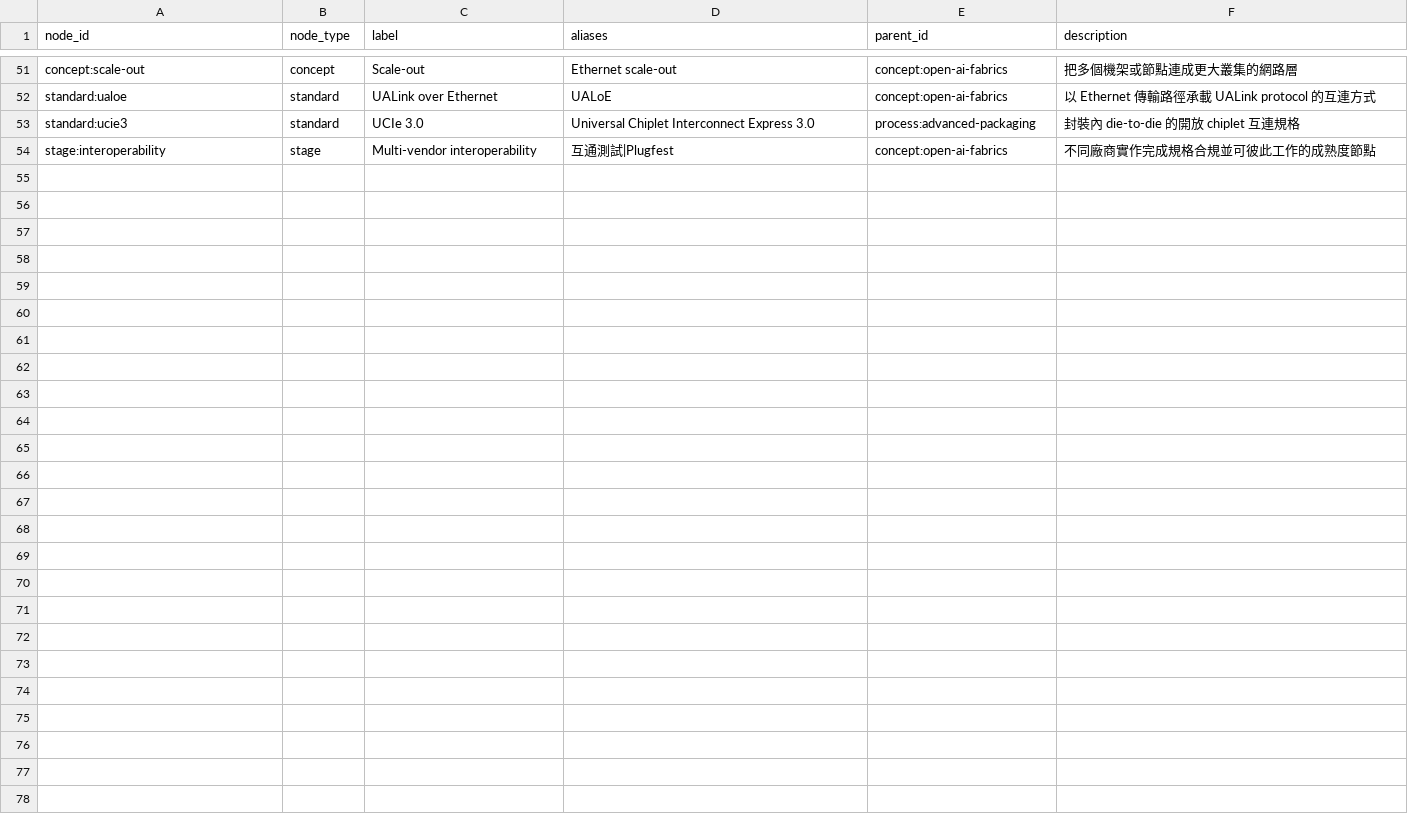
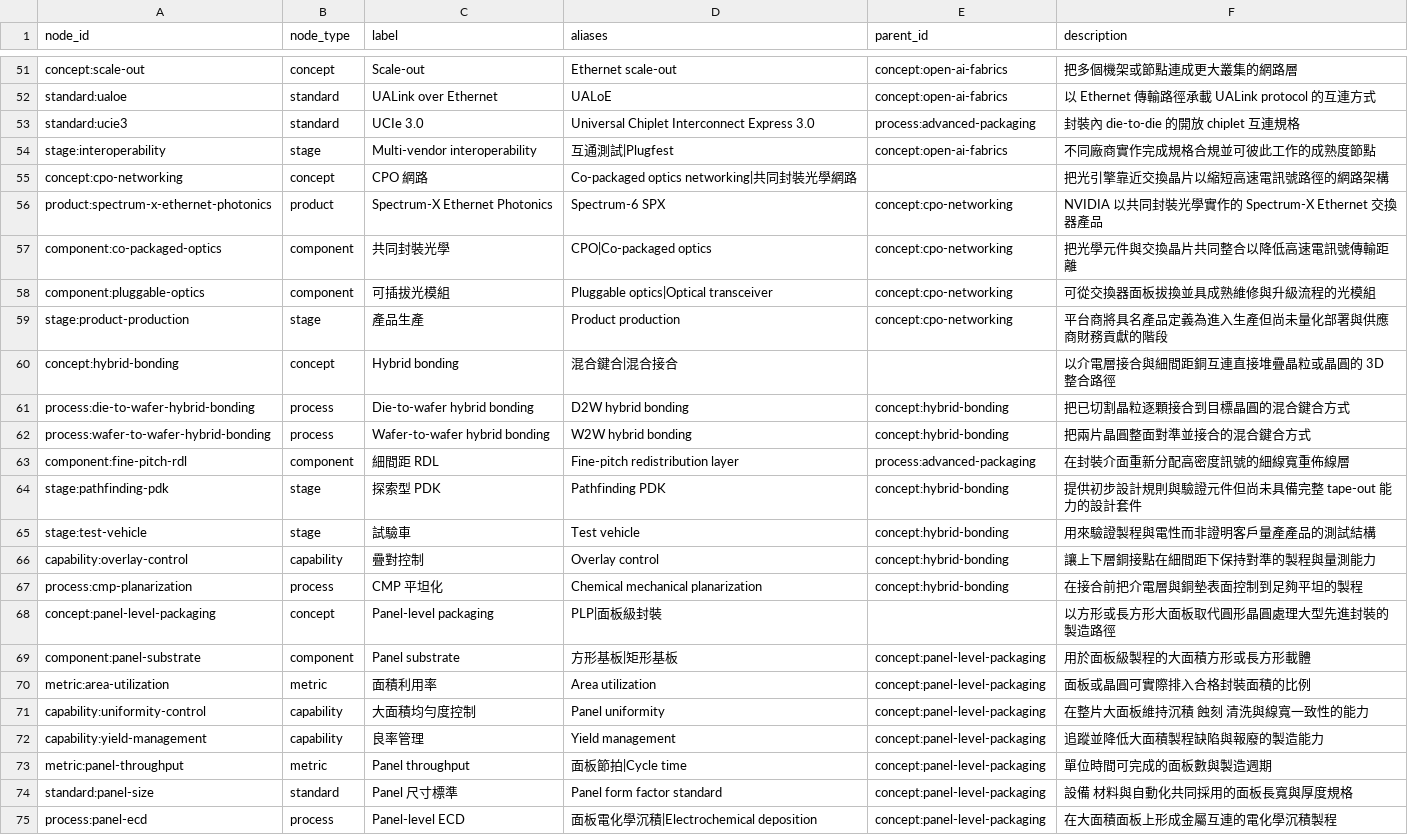
Before and after one commit to DennisLiuCk/strong-weak-scanner, a CSV file: config/knowledge_concepts.csv, drawn as a sheet; only a part is shown, gaps mark what is left out.

```diff
--- a/config/knowledge_concepts.csv
+++ b/config/knowledge_concepts.csv
@@ -54 +54,22 @@ standard:ucie3,standard,UCIe 3.0,Universal Chiplet Interconnect Express 3.0,proc
 stage:interoperability,stage,Multi-vendor interoperability,互通測試|Plugfest,concept:open-ai-fabrics,不同廠商實作完成規格合規並可彼此工作的成熟度節點
+concept:cpo-networking,concept,CPO 網路,Co-packaged optics networking|共同封裝光學網路,,把光引擎靠近交換晶片以縮短高速電訊號路徑的網路架構
+product:spectrum-x-ethernet-photonics,product,Spectrum-X Ethernet Photonics,Spectrum-6 SPX,concept:cpo-networking,NVIDIA 以共同封裝光學實作的 Spectrum-X Ethernet 交換器產品
+component:co-packaged-optics,component,共同封裝光學,CPO|Co-packaged optics,concept:cpo-networking,把光學元件與交換晶片共同整合以降低高速電訊號傳輸距離
+component:pluggable-optics,component,可插拔光模組,Pluggable optics|Optical transceiver,concept:cpo-networking,可從交換器面板拔換並具成熟維修與升級流程的光模組
+stage:product-production,stage,產品生產,Product production,concept:cpo-networking,平台商將具名產品定義為進入生產但尚未量化部署與供應商財務貢獻的階段
+concept:hybrid-bonding,concept,Hybrid bonding,混合鍵合|混合接合,,以介電層接合與細間距銅互連直接堆疊晶粒或晶圓的 3D 整合路徑
+process:die-to-wafer-hybrid-bonding,process,Die-to-wafer hybrid bonding,D2W hybrid bonding,concept:hybrid-bonding,把已切割晶粒逐顆接合到目標晶圓的混合鍵合方式
+process:wafer-to-wafer-hybrid-bonding,process,Wafer-to-wafer hybrid bonding,W2W hybrid bonding,concept:hybrid-bonding,把兩片晶圓整面對準並接合的混合鍵合方式
+component:fine-pitch-rdl,component,細間距 RDL,Fine-pitch redistribution layer,process:advanced-packaging,在封裝介面重新分配高密度訊號的細線寬重佈線層
+stage:pathfinding-pdk,stage,探索型 PDK,Pathfinding PDK,concept:hybrid-bonding,提供初步設計規則與驗證元件但尚未具備完整 tape-out 能力的設計套件
+stage:test-vehicle,stage,試驗車,Test vehicle,concept:hybrid-bonding,用來驗證製程與電性而非證明客戶量產產品的測試結構
+capability:overlay-control,capability,疊對控制,Overlay control,concept:hybrid-bonding,讓上下層銅接點在細間距下保持對準的製程與量測能力
+process:cmp-planarization,process,CMP 平坦化,Chemical mechanical planarization,concept:hybrid-bonding,在接合前把介電層與銅墊表面控制到足夠平坦的製程
+concept:panel-level-packaging,concept,Panel-level packaging,PLP|面板級封裝,,以方形或長方形大面板取代圓形晶圓處理大型先進封裝的製造路徑
+component:panel-substrate,component,Panel substrate,方形基板|矩形基板,concept:panel-level-packaging,用於面板級製程的大面積方形或長方形載體
+metric:area-utilization,metric,面積利用率,Area utilization,concept:panel-level-packaging,面板或晶圓可實際排入合格封裝面積的比例
+capability:uniformity-control,capability,大面積均勻度控制,Panel uniformity,concept:panel-level-packaging,在整片大面板維持沉積 蝕刻 清洗與線寬一致性的能力
+capability:yield-management,capability,良率管理,Yield management,concept:panel-level-packaging,追蹤並降低大面積製程缺陷與報廢的製造能力
+metric:panel-throughput,metric,Panel throughput,面板節拍|Cycle time,concept:panel-level-packaging,單位時間可完成的面板數與製造週期
+standard:panel-size,standard,Panel 尺寸標準,Panel form factor standard,concept:panel-level-packaging,設備 材料與自動化共同採用的面板長寬與厚度規格
+process:panel-ecd,process,Panel-level ECD,面板電化學沉積|Electrochemical deposition,concept:panel-level-packaging,在大面積面板上形成金屬互連的電化學沉積製程
```
Also changed, not shown: config/external_entities.csv, 22 other files.
